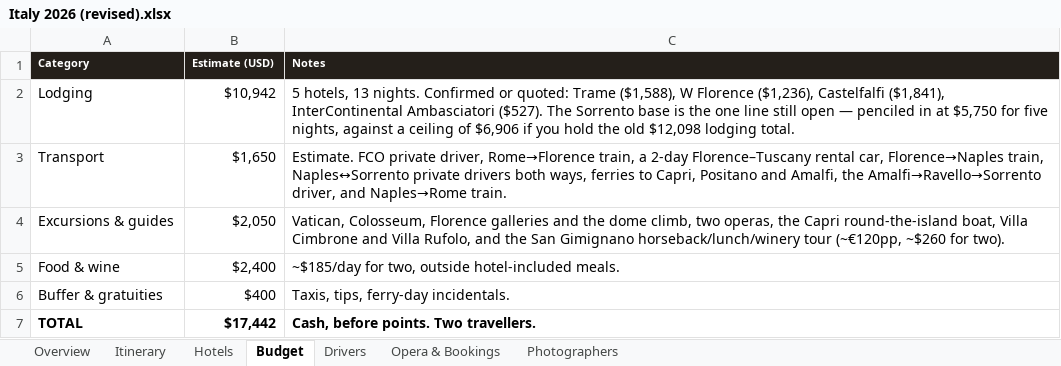
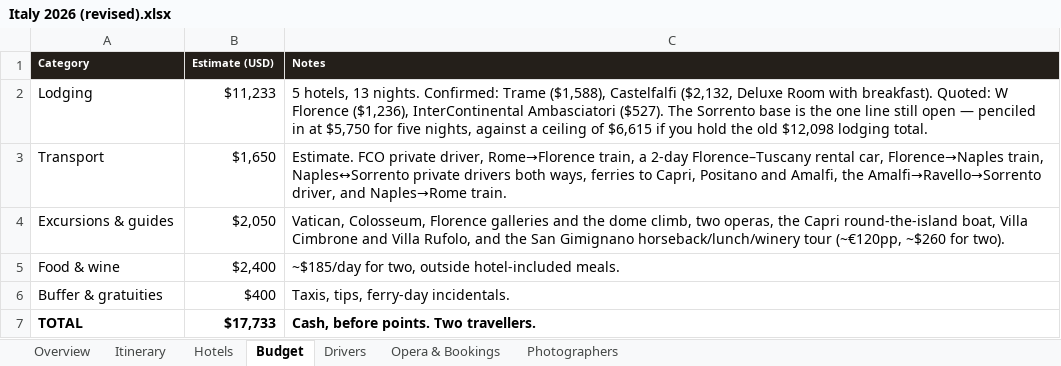
Before and after one commit to JunxuanH/trip-planner, an Excel workbook: italy-2026/dist/Italy 2026 (revised).xlsx, sheet Budget, drawn as a sheet; values as stored, in another font and other column widths than the file's, no borders; the diff names each change by its address in the sheet, - before the commit and + after, or states it on an @@ line.

```diff
--- a/italy-2026/dist/Italy 2026 (revised).xlsx (sheet Budget)
+++ b/italy-2026/dist/Italy 2026 (revised).xlsx (sheet Budget)
-B2 (Estimate (USD)): $10,942
+B2 (Estimate (USD)): $11,233
-C2 (Notes): …13 nights. Confirmed or quoted: Trame ($1,588), W Florence ($1,236), Castelfalfi ($1,841), InterContinental Ambasciatori ($527). The Sorrento base is the one line still open — penciled in at $5,750 for five nights, against a ceiling of $6,906 if you…
+C2 (Notes): …13 nights. Confirmed: Trame ($1,588), Castelfalfi ($2,132, Deluxe Room with breakfast). Quoted: W Florence ($1,236), InterContinental Ambasciatori ($527). The Sorrento base is the one line still open — penciled in at $5,750 for five nights, against a ceiling of $6,615 if you…
-B7 (Estimate (USD)): $17,442
+B7 (Estimate (USD)): $17,733
```
Also changed, not shown: sheet Hotels, sheet Opera & Bookings, sheet Itinerary, 3 other files.
